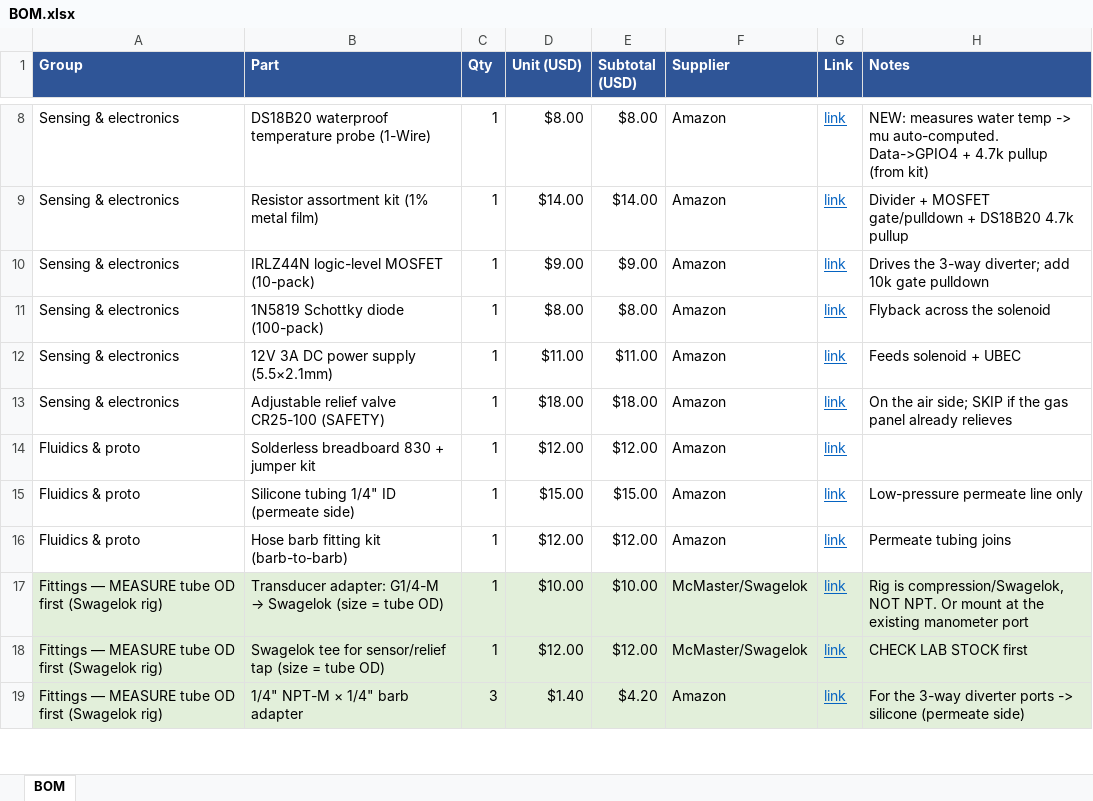
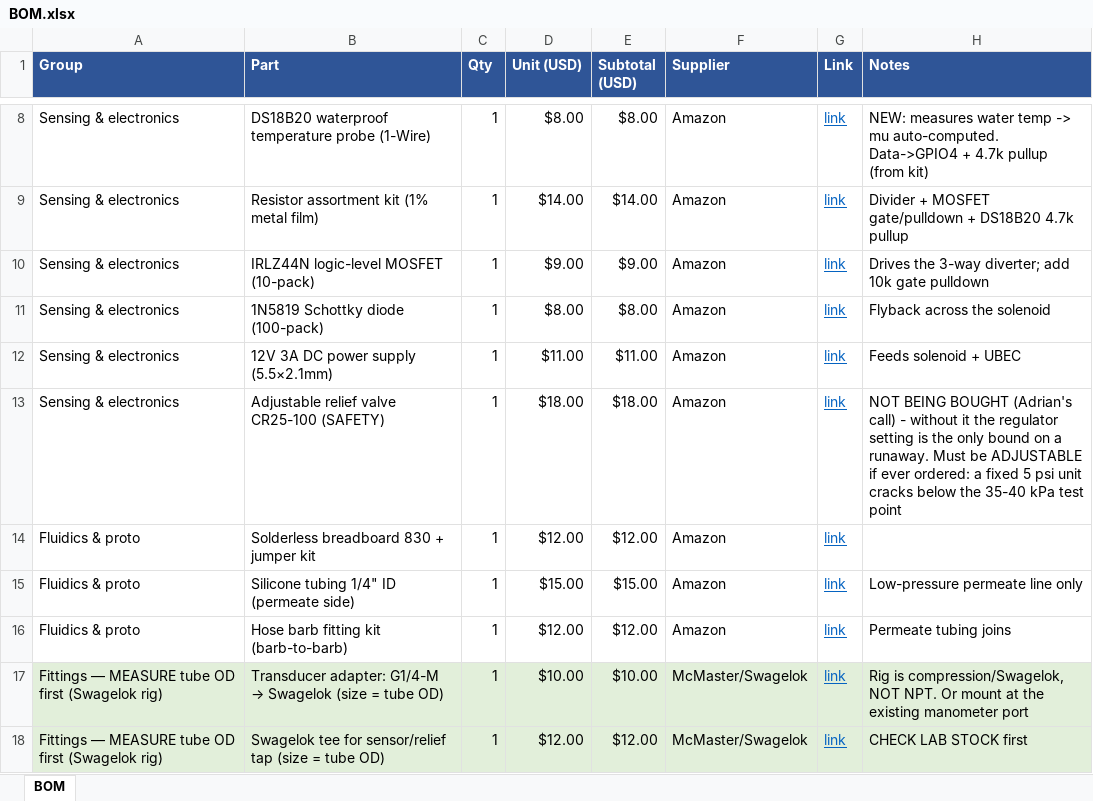
Before and after one commit to Salvadrn/membrane-rig, an Excel workbook: BOM.xlsx, sheet BOM, drawn as a sheet; only a part is shown, gaps mark what is left out; the shorter side is filled out with more unchanged rows; values as stored, in another font and other column widths than the file's, no borders; the diff names each change by its address in the sheet, - before the commit and + after, or states it on an @@ line.

```diff
--- a/BOM.xlsx (sheet BOM)
+++ b/BOM.xlsx (sheet BOM)
-H13 (Notes): On the air side; SKIP if the gas panel already relieves
+H13 (Notes): NOT BEING BOUGHT (Adrian's call) - without it the regulator setting is the only bound on a runaway. Must be ADJUSTABLE if ever ordered: a fixed 5 psi unit cracks below the 35-40 kPa test point
```
Also changed, not shown: 4 other files.
